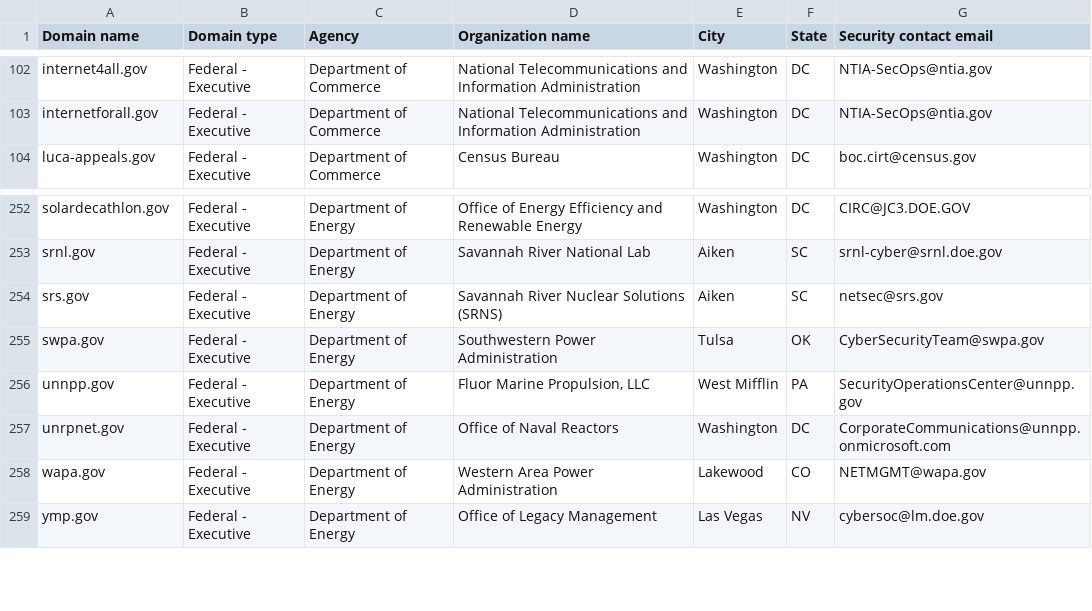
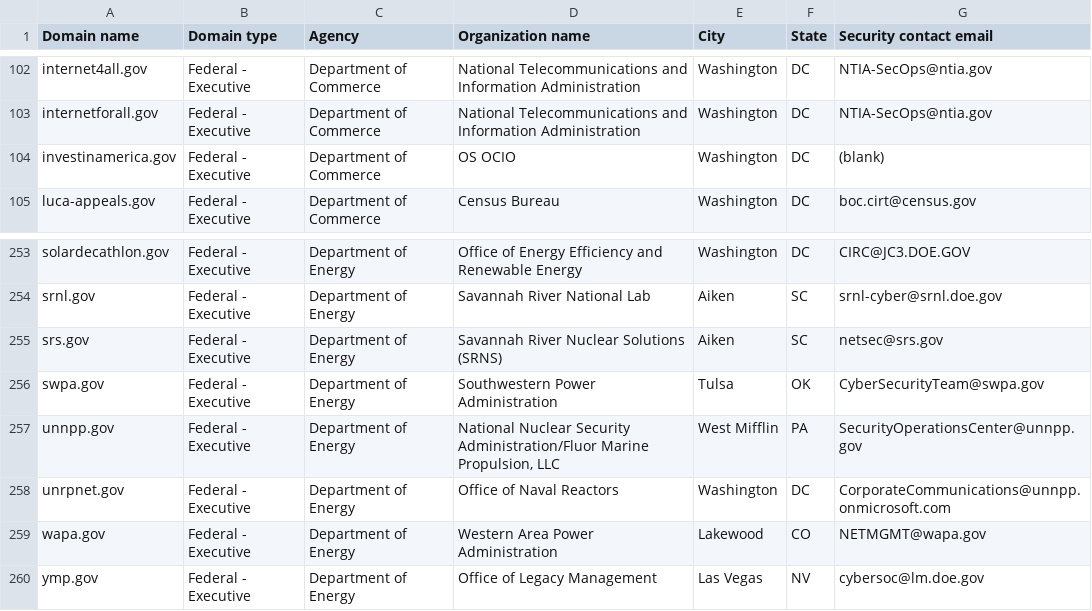
Before and after one commit to LadyPhoeynix/dotgov-data, a CSV file: current-federal.csv, drawn as a sheet; only a part is shown, gaps mark what is left out.

Commit message:
Flat: latest data (2025-04-16T06:36:39.801Z) {   "date": "2025-04-16T06:36:39.801Z",   "files": [     {       "name": "current-federal.csv",       "deltaBytes": 135,       "source": "https://manage.get.gov/api/v1/get-report/current-federal"     },     {       "name": "current-full.csv",       "deltaBytes": 1666,       "source": "https://manage.get.gov/api/v1/get-report/current-full"     }   ] }

```diff
--- a/current-federal.csv
+++ b/current-federal.csv
@@ -103,2 +103,3 @@ internet4all.gov,Federal - Executive,Department of Commerce,National Telecommuni
 internetforall.gov,Federal - Executive,Department of Commerce,National Telecommunications and Information Administration,Washington,DC,NTIA-SecOps@ntia.gov
+investinamerica.gov,Federal - Executive,Department of Commerce,OS OCIO,Washington,DC,(blank)
 luca-appeals.gov,Federal - Executive,Department of Commerce,Census Bureau,Washington,DC,boc.cirt@census.gov
@@ -255,3 +256,3 @@ srs.gov,Federal - Executive,Department of Energy,Savannah River Nuclear Solution
 swpa.gov,Federal - Executive,Department of Energy,Southwestern Power Administration,Tulsa,OK,CyberSecurityTeam@swpa.gov
-unnpp.gov,Federal - Executive,Department of Energy,"Fluor Marine Propulsion, LLC",West Mifflin,PA,SecurityOperationsCenter@unnpp.gov
+unnpp.gov,Federal - Executive,Department of Energy,"National Nuclear Security Administration/Fluor Marine Propulsion, LLC",West Mifflin,PA,SecurityOperationsCenter@unnpp.gov
 unrpnet.gov,Federal - Executive,Department of Energy,Office of Naval Reactors,Washington,DC,CorporateCommunications@unnpp.onmicrosoft.com
```
Also changed, not shown: 1 other file.
